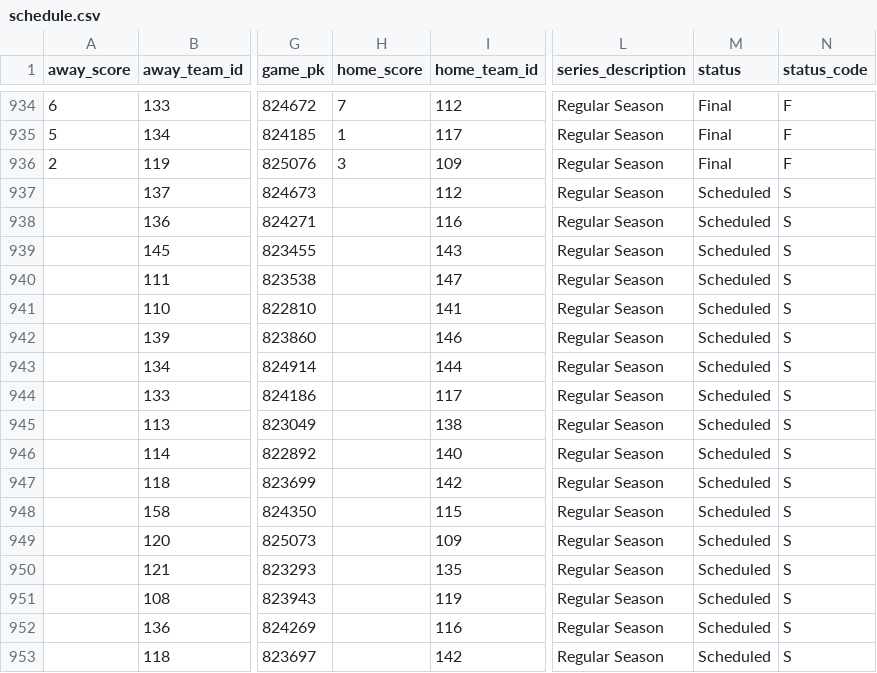
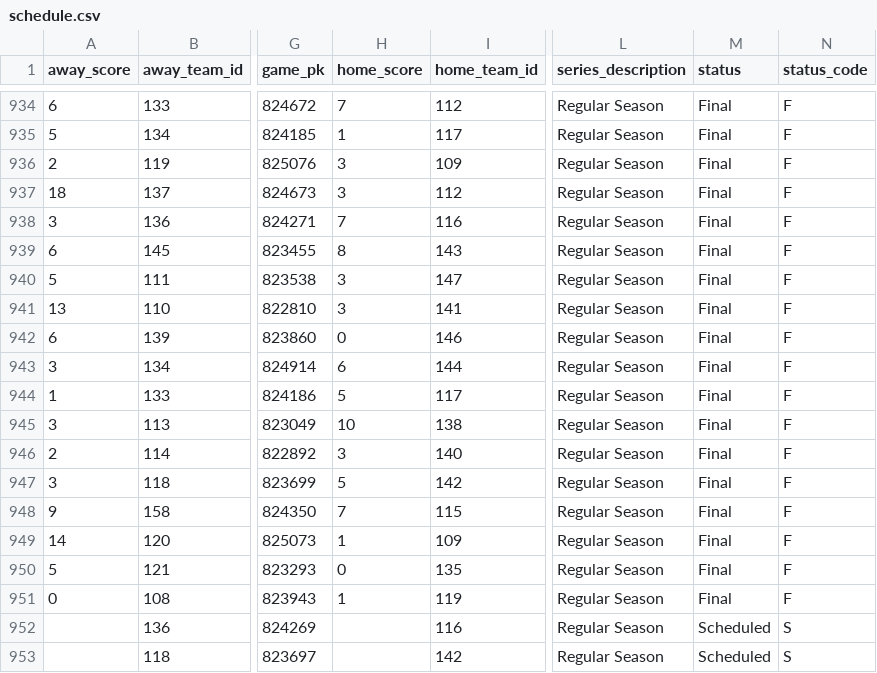
Before and after one commit to fuku8/mlb-data, a CSV file: data/schedule.csv, drawn as a sheet; only a part is shown, gaps mark what is left out; the diff names each change by its address in the sheet, - before the commit and + after, or states it on an @@ line.

```diff
--- a/data/schedule.csv
+++ b/data/schedule.csv
-A937 (away_score): (empty)
+A937 (away_score): 18
-H937 (home_score): (empty)
+H937 (home_score): 3
-M937:M951 (status): Scheduled
+M937:M951 (status): Final
-N937:N951 (status_code): S
+N937:N951 (status_code): F
-A938 (away_score): (empty)
+A938 (away_score): 3
-H938 (home_score): (empty)
+H938 (home_score): 7
-A939 (away_score): (empty)
+A939 (away_score): 6
-H939 (home_score): (empty)
+H939 (home_score): 8
-A940 (away_score): (empty)
+A940 (away_score): 5
-H940:H941 (home_score): (empty)
+H940:H941 (home_score): 3
-A941 (away_score): (empty)
+A941 (away_score): 13
-A942 (away_score): (empty)
+A942 (away_score): 6
-H942 (home_score): (empty)
+H942 (home_score): 0
-A943 (away_score): (empty)
+A943 (away_score): 3
-H943 (home_score): (empty)
+H943 (home_score): 6
-A944 (away_score): (empty)
+A944 (away_score): 1
-H944 (home_score): (empty)
+H944 (home_score): 5
-A945 (away_score): (empty)
+A945 (away_score): 3
-H945 (home_score): (empty)
+H945 (home_score): 10
-A946 (away_score): (empty)
+A946 (away_score): 2
-H946 (home_score): (empty)
+H946 (home_score): 3
-A947 (away_score): (empty)
+A947 (away_score): 3
-H947 (home_score): (empty)
+H947 (home_score): 5
-A948 (away_score): (empty)
+A948 (away_score): 9
-H948 (home_score): (empty)
+H948 (home_score): 7
-A949 (away_score): (empty)
+A949 (away_score): 14
-H949 (home_score): (empty)
+H949 (home_score): 1
-A950 (away_score): (empty)
+A950 (away_score): 5
-H950 (home_score): (empty)
+H950 (home_score): 0
-A951 (away_score): (empty)
+A951 (away_score): 0
-H951 (home_score): (empty)
+H951 (home_score): 1
```
Also changed, not shown: data/player_fielding.csv, data/player_hitting.csv, 4 other files.
